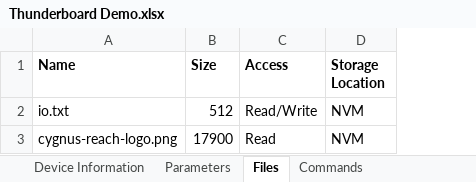
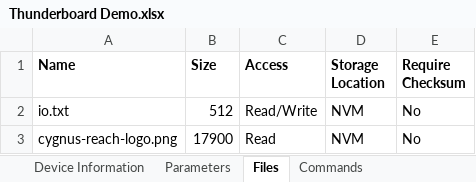
Before and after one commit to cygnus-technology/reach-silabs, an Excel workbook: Thunderboard Demo.xlsx, sheet Files, drawn as a sheet; values as stored, in another font and other column widths than the file's, no borders; the diff names each change by its address in the sheet, - before the commit and + after, or states it on an @@ line.

```diff
--- a/Thunderboard Demo.xlsx (sheet Files)
+++ b/Thunderboard Demo.xlsx (sheet Files)
+column E (Require Checksum), rows 2-3: No | No
```
Also changed, not shown: 10 other files.
